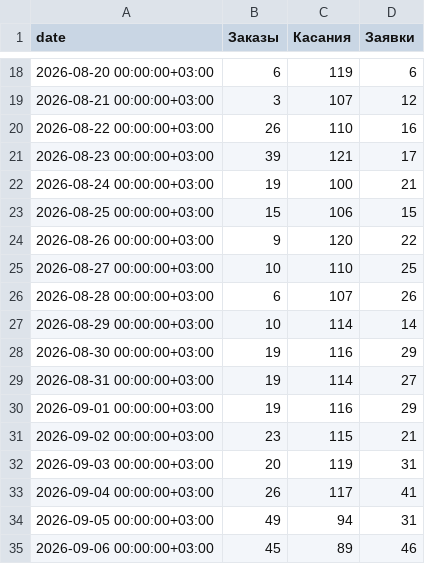
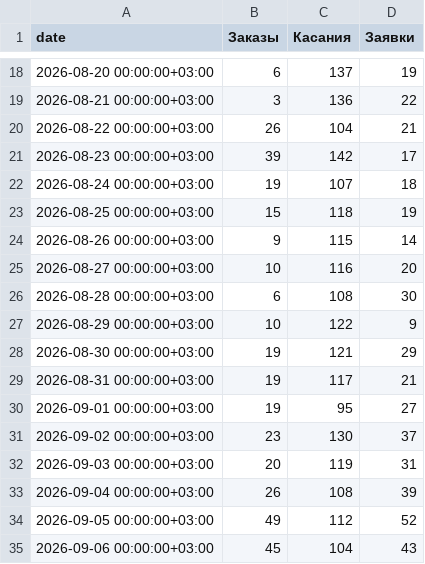
Before and after one commit to valentinesvev/marketing_attribution_system, a CSV file: outputs/experiments/history_enrichment/daily.csv, drawn as a sheet; only a part is shown, gaps mark what is left out; the diff covers the shown part only.

```diff
--- a/outputs/experiments/history_enrichment/daily.csv
+++ b/outputs/experiments/history_enrichment/daily.csv
@@ -18,18 +18,18 @@ date,Заказы,Касания,Заявки
-2026-08-20 00:00:00+03:00,6,119,6
-2026-08-21 00:00:00+03:00,3,107,12
-2026-08-22 00:00:00+03:00,26,110,16
-2026-08-23 00:00:00+03:00,39,121,17
-2026-08-24 00:00:00+03:00,19,100,21
-2026-08-25 00:00:00+03:00,15,106,15
-2026-08-26 00:00:00+03:00,9,120,22
-2026-08-27 00:00:00+03:00,10,110,25
-2026-08-28 00:00:00+03:00,6,107,26
-2026-08-29 00:00:00+03:00,10,114,14
-2026-08-30 00:00:00+03:00,19,116,29
-2026-08-31 00:00:00+03:00,19,114,27
-2026-09-01 00:00:00+03:00,19,116,29
-2026-09-02 00:00:00+03:00,23,115,21
+2026-08-20 00:00:00+03:00,6,137,19
+2026-08-21 00:00:00+03:00,3,136,22
+2026-08-22 00:00:00+03:00,26,104,21
+2026-08-23 00:00:00+03:00,39,142,17
+2026-08-24 00:00:00+03:00,19,107,18
+2026-08-25 00:00:00+03:00,15,118,19
+2026-08-26 00:00:00+03:00,9,115,14
+2026-08-27 00:00:00+03:00,10,116,20
+2026-08-28 00:00:00+03:00,6,108,30
+2026-08-29 00:00:00+03:00,10,122,9
+2026-08-30 00:00:00+03:00,19,121,29
+2026-08-31 00:00:00+03:00,19,117,21
+2026-09-01 00:00:00+03:00,19,95,27
+2026-09-02 00:00:00+03:00,23,130,37
 2026-09-03 00:00:00+03:00,20,119,31
-2026-09-04 00:00:00+03:00,26,117,41
-2026-09-05 00:00:00+03:00,49,94,31
-2026-09-06 00:00:00+03:00,45,89,46
+2026-09-04 00:00:00+03:00,26,108,39
+2026-09-05 00:00:00+03:00,49,112,52
+2026-09-06 00:00:00+03:00,45,104,43
```
Also changed, not shown: 39 edited cells elsewhere in this file, outputs/experiments/history_enrichment/leads.csv, outputs/experiments/history_enrichment/orders.csv, 10 other files.
